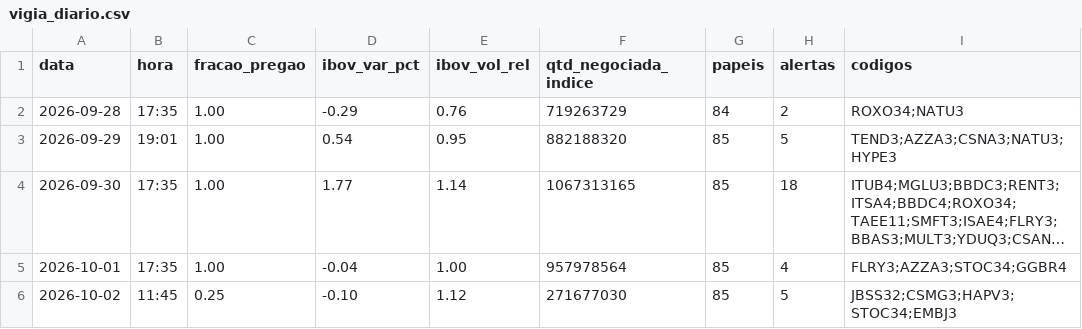
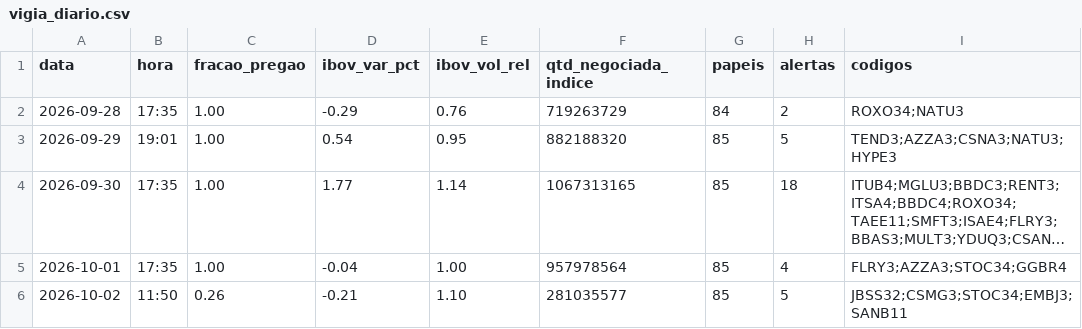
Before and after one commit to rlavourinha/monitor-cobertura, a CSV file: data/vigia_diario.csv, drawn as a sheet; long unchanged cells end in ….

Commit message:
vigia: alertas em tempo real 2026-10-02 11:50

```diff
--- a/data/vigia_diario.csv
+++ b/data/vigia_diario.csv
@@ -5,2 +5,2 @@ data,hora,fracao_pregao,ibov_var_pct,ibov_vol_rel,qtd_negociada_indice,papeis,al
 2026-10-01,17:35,1.00,-0.04,1.00,957978564,85,4,FLRY3;AZZA3;STOC34;GGBR4
-2026-10-02,11:45,0.25,-0.10,1.12,271677030,85,5,JBSS32;CSMG3;HAPV3;STOC34;EMBJ3
+2026-10-02,11:50,0.26,-0.21,1.10,281035577,85,5,JBSS32;CSMG3;STOC34;EMBJ3;SANB11
```
Also changed, not shown: 3 other files.
